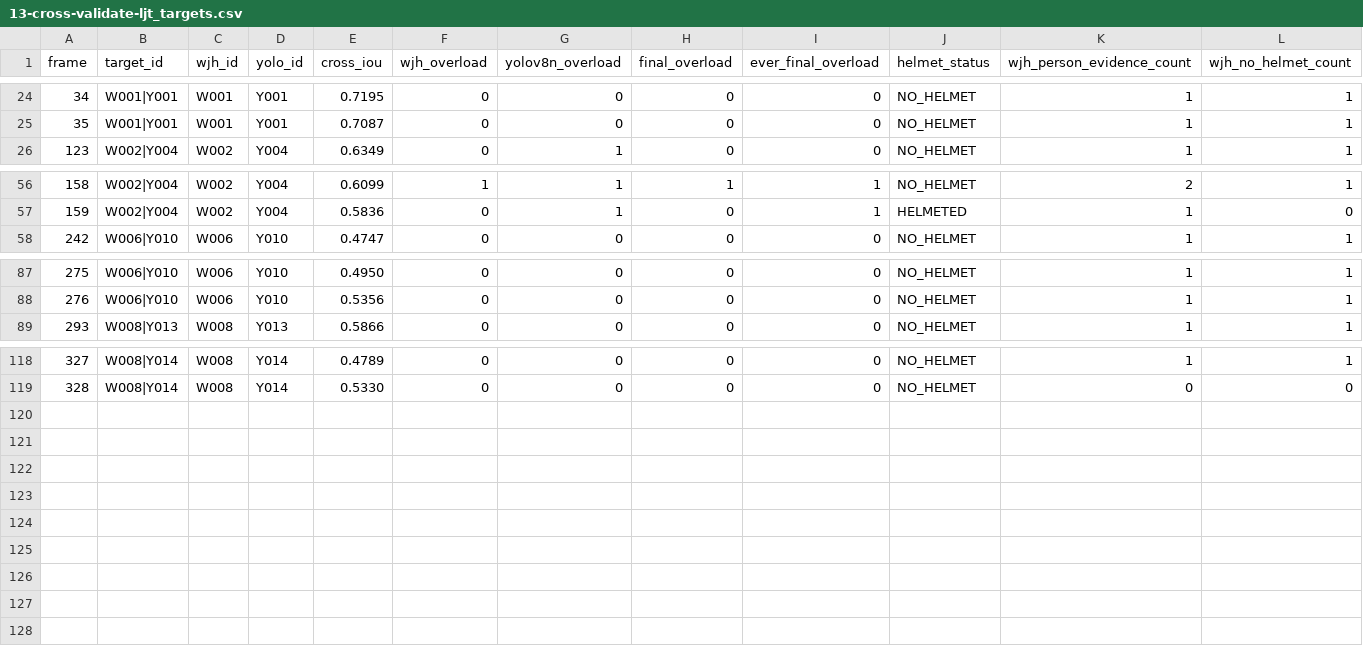
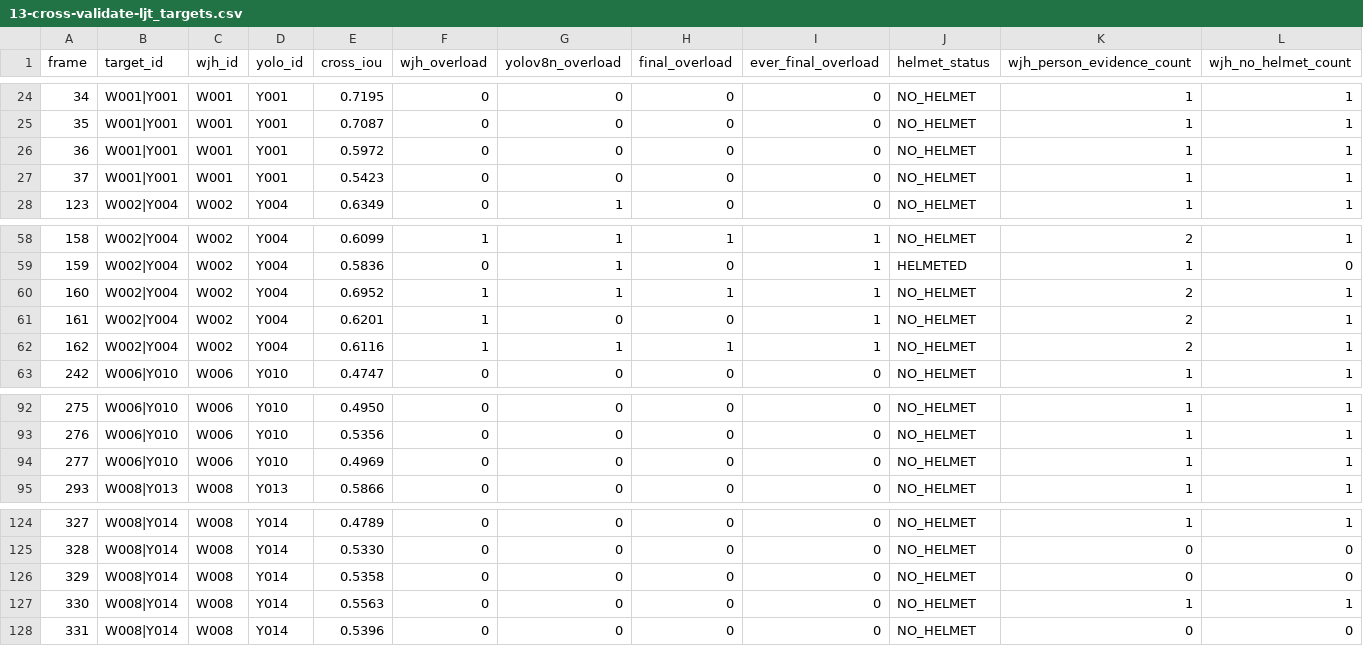
Before and after one commit to Zhye26/yolo_zhy, a CSV file: YOLO_TRACK_SIMPLE/standardData/13/13-cross-validate-ljt_targets.csv, drawn as a sheet; only a part is shown, gaps mark what is left out; rows hold the shown columns only; the diff names each change by its address in the sheet, - before the commit and + after, or states it on an @@ line.

Commit message:
chore: update YOLO_TRACK_SIMPLE

```diff
--- a/YOLO_TRACK_SIMPLE/standardData/13/13-cross-validate-ljt_targets.csv
+++ b/YOLO_TRACK_SIMPLE/standardData/13/13-cross-validate-ljt_targets.csv
+row 26: 36 | W001|Y001 | W001 | Y001 | 0.5972 | 0 | 0 | 0 | 0 | NO_HELMET | 1 | 1
+row 27: 37 | W001|Y001 | W001 | Y001 | 0.5423 | 0 | 0 | 0 | 0 | NO_HELMET | 1 | 1
+row 60: 160 | W002|Y004 | W002 | Y004 | 0.6952 | 1 | 1 | 1 | 1 | NO_HELMET | 2 | 1
+row 61: 161 | W002|Y004 | W002 | Y004 | 0.6201 | 1 | 0 | 0 | 1 | NO_HELMET | 2 | 1
+row 62: 162 | W002|Y004 | W002 | Y004 | 0.6116 | 1 | 1 | 1 | 1 | NO_HELMET | 2 | 1
+row 94: 277 | W006|Y010 | W006 | Y010 | 0.4969 | 0 | 0 | 0 | 0 | NO_HELMET | 1 | 1
+row 126: 329 | W008|Y014 | W008 | Y014 | 0.5358 | 0 | 0 | 0 | 0 | NO_HELMET | 0 | 0
+row 127: 330 | W008|Y014 | W008 | Y014 | 0.5563 | 0 | 0 | 0 | 0 | NO_HELMET | 1 | 1
+row 128: 331 | W008|Y014 | W008 | Y014 | 0.5396 | 0 | 0 | 0 | 0 | NO_HELMET | 0 | 0
```
Also changed, not shown: YOLO_TRACK_SIMPLE/standardData/13/13-cross-validate-ljt_frames.csv, 48 other files.
